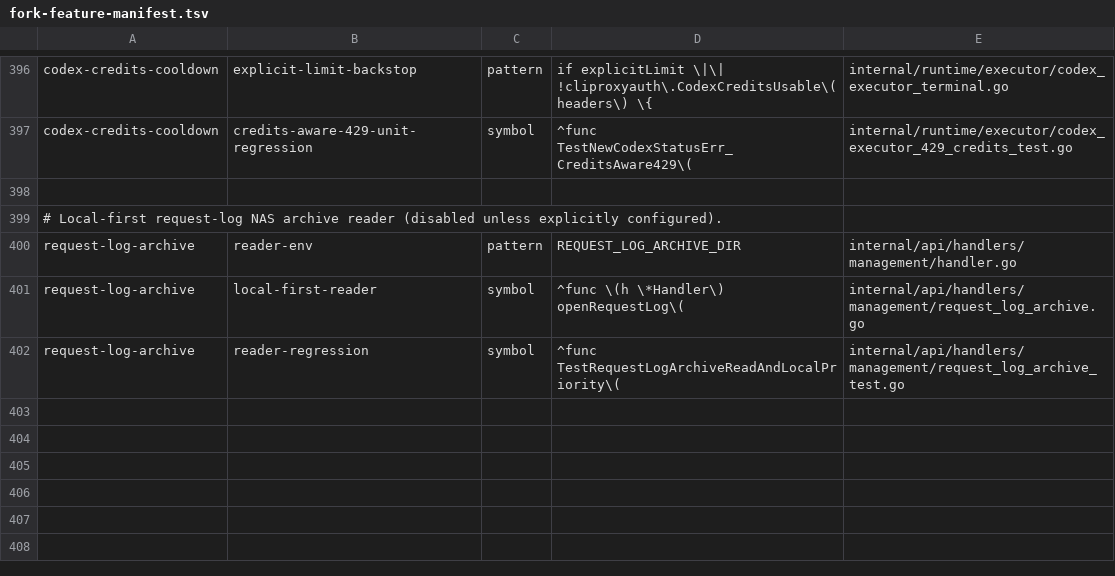
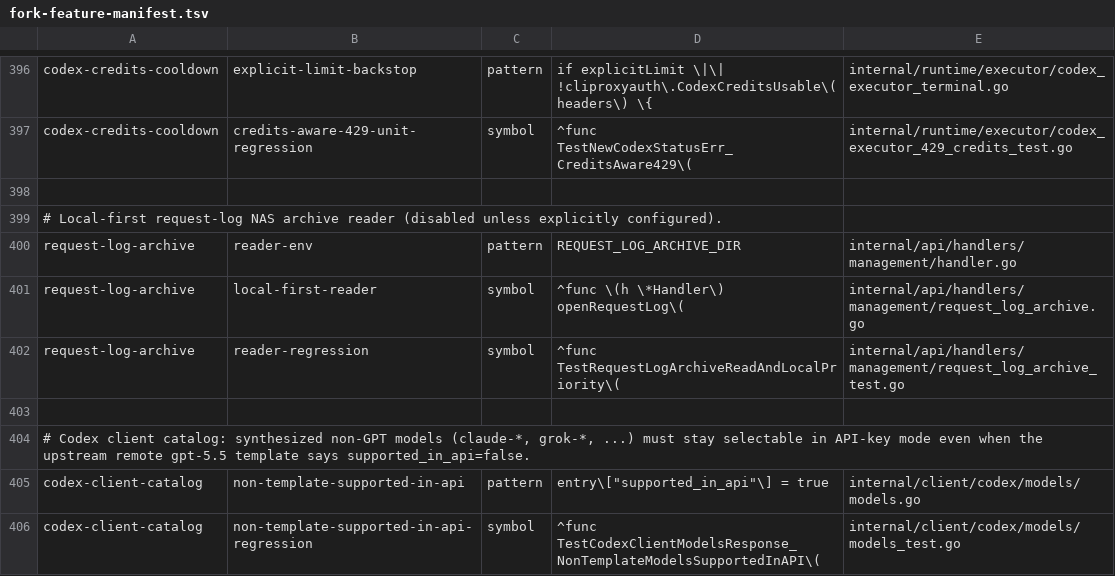
Before and after one commit to 0xTract0r/CLIProxyAPIPlus, a TSV file: scripts/upstream-sync/fork-feature-manifest.tsv, drawn as a sheet; only a part is shown, gaps mark what is left out.

```diff
--- a/scripts/upstream-sync/fork-feature-manifest.tsv
+++ b/scripts/upstream-sync/fork-feature-manifest.tsv
@@ -402 +402,5 @@ request-log-archive	local-first-reader	symbol	^func \(h \*Handler\) openRequestL
 request-log-archive	reader-regression	symbol	^func TestRequestLogArchiveReadAndLocalPriority\(	internal/api/handlers/management/request_log_archive_test.go
+
+# Codex client catalog: synthesized non-GPT models (claude-*, grok-*, ...) must stay selectable in API-key mode even when the upstream remote gpt-5.5 template says supported_in_api=false.
+codex-client-catalog	non-template-supported-in-api	pattern	entry\["supported_in_api"\] = true	internal/client/codex/models/models.go
+codex-client-catalog	non-template-supported-in-api-regression	symbol	^func TestCodexClientModelsResponse_NonTemplateModelsSupportedInAPI\(	internal/client/codex/models/models_test.go
```
Also changed, not shown: 2 other files.
